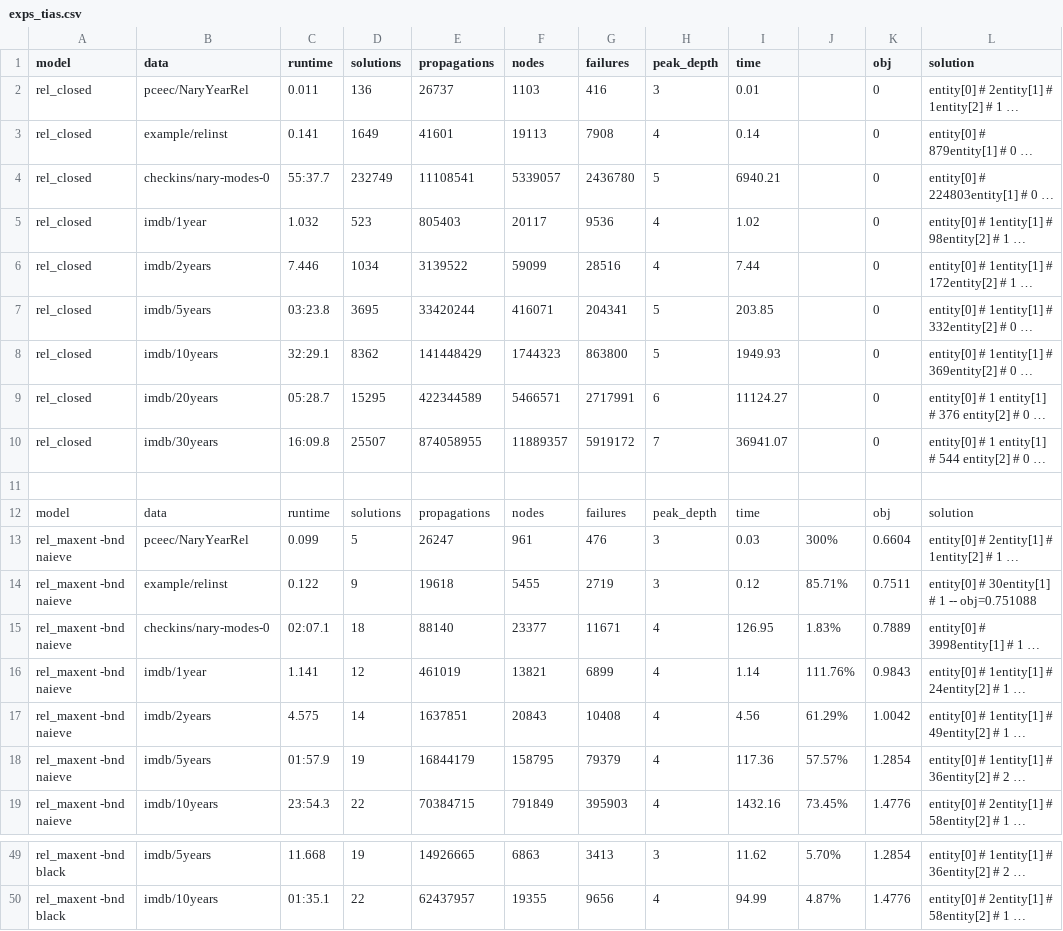
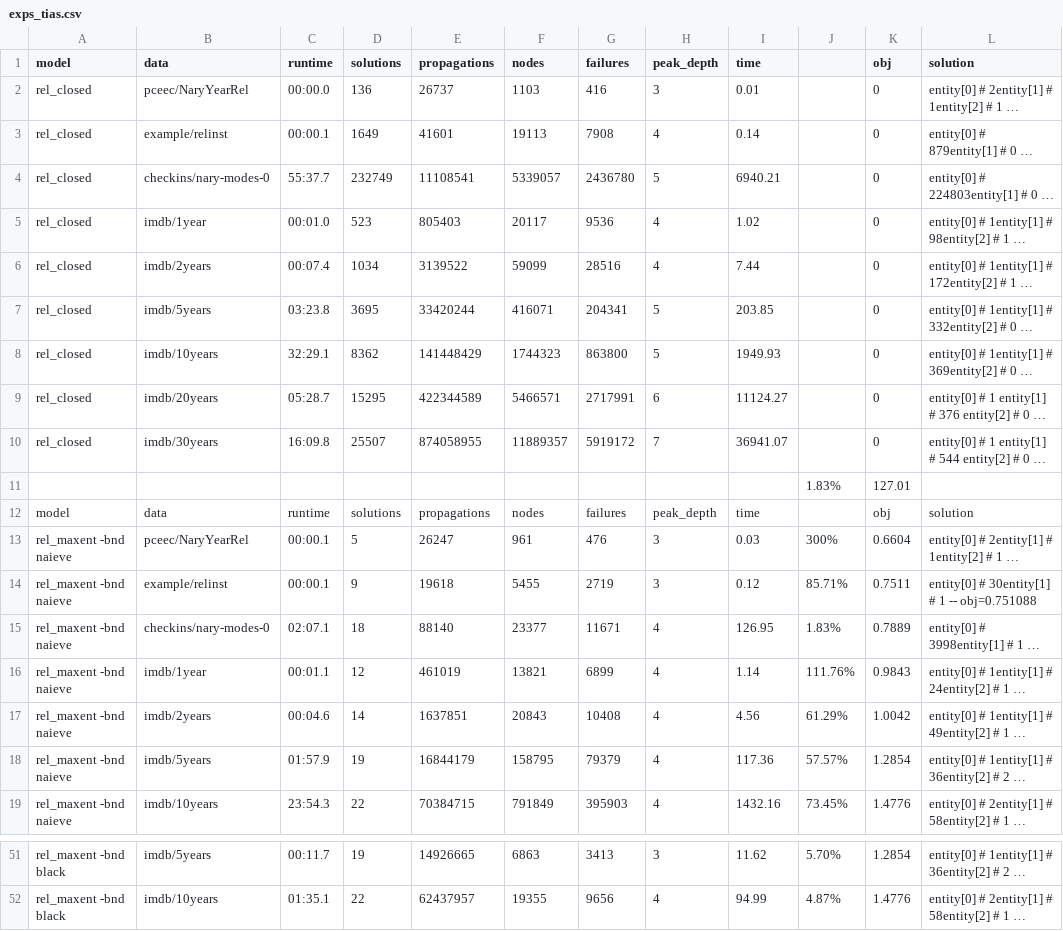
Before and after one commit to ML-KULeuven/tacle, a CSV file: Code/data/csv/exps_tias.csv, drawn as a sheet; only a part is shown, gaps mark what is left out; long unchanged cells end in …; addresses are those after the commit; the diff covers the shown part only; the diff names each change by its address in the sheet, - before the commit and + after, or states it on an @@ line.

```diff
--- a/Code/data/csv/exps_tias.csv
+++ b/Code/data/csv/exps_tias.csv
-C2 (runtime): 0.011
+C2 (runtime): 00:00.0
-C3 (runtime): 0.141
+C3 (runtime): 00:00.1
-C5 (runtime): 1.032
+C5 (runtime): 00:01.0
-C6 (runtime): 7.446
+C6 (runtime): 00:07.4
-row 11: (empty)
+row 11:  |  |  |  |  |  |  |  |  | 1.83% | 127.01
-C13 (runtime): 0.099
+C13 (runtime): 00:00.1
-C14 (runtime): 0.122
+C14 (runtime): 00:00.1
-C16 (runtime): 1.141
+C16 (runtime): 00:01.1
-C17 (runtime): 4.575
+C17 (runtime): 00:04.6
-C51 (runtime): 11.668
+C51 (runtime): 00:11.7
```
Also changed, not shown: 2 added rows and 14 edited cells elsewhere in this file.
